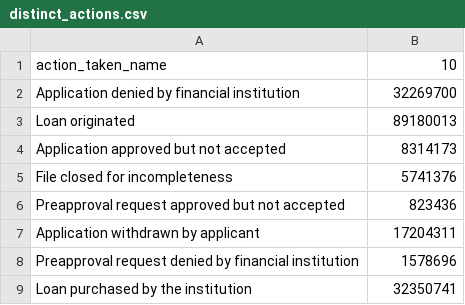
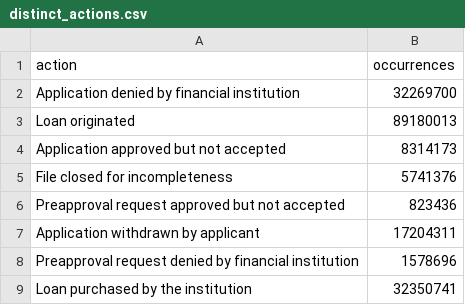
Before and after one commit to cody-joe-gilbert/SU19SparkClass, a CSV file: data/distinct_actions.csv, drawn as a sheet.

Commit message:
Update distinct_actions.csv

```diff
--- a/data/distinct_actions.csv
+++ b/data/distinct_actions.csv
@@ -1,2 +1,2 @@
-action_taken_name,10
+action,occurrences
 Application denied by financial institution,32269700
```
